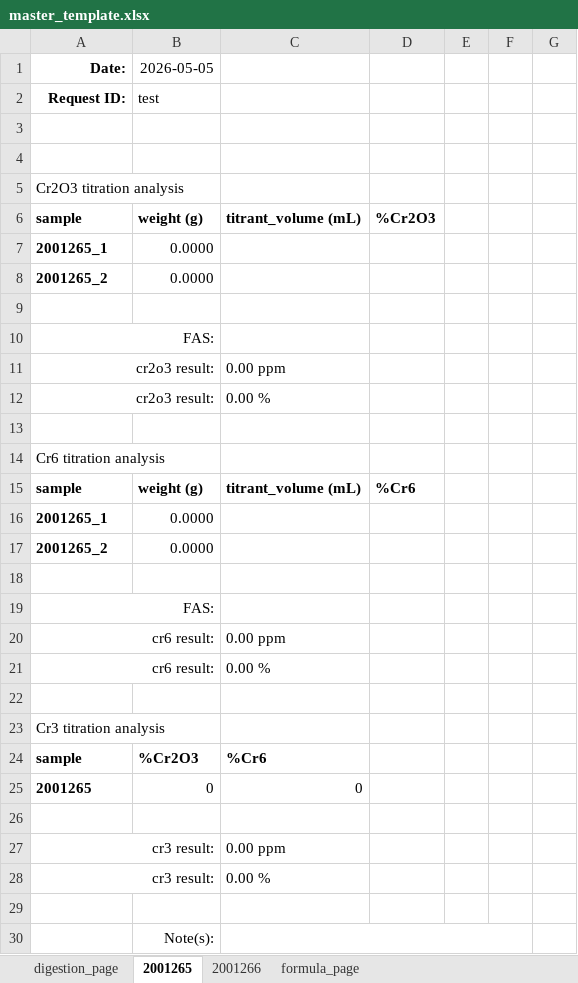
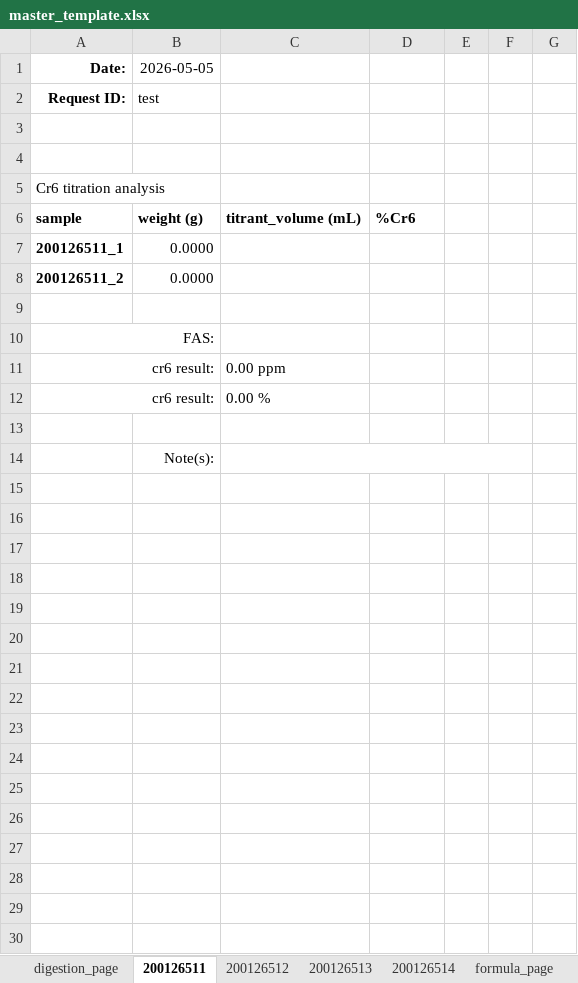
Before and after one commit to cvrl10/request_template, an Excel workbook: master_template.xlsx, sheet 200126511, drawn as a sheet; values as stored, in another font and other column widths than the file's, no borders; conditional formats not drawn; removed rows and columns are numbered as before the commit, all else as after; the diff names each change by its address in the sheet, - before the commit and + after, or states it on an @@ line.

```diff
--- a/master_template.xlsx (sheet 200126511)
+++ b/master_template.xlsx (sheet 200126511)
-sheet tab: 2001265
+sheet tab: 200126511
-sheet tab: 2001266
+sheet tab: 200126512
+sheet tab: 200126513
+sheet tab: 200126514
-row 5: Cr2O3 titration analysis
-row 6: sample | weight (g) | titrant_volume (mL) | %Cr2O3
-row 7: 2001265_1 | 0.0000 |  |  |  |  | 0
-row 8: 2001265_2 | 0.0000 |  |  |  |  | 0
-row 9: (empty)
-row 10: FAS:
-row 11: cr2o3 result: |  | 0.00 ppm
-row 12: cr2o3 result: |  | 0.00 %
-row 13: (empty)
-A7 (Date:): 2001265_1
+A7 (Date:): 200126511_1
-A8 (Date:): 2001265_2
+A8 (Date:): 200126511_2
-row 22: (empty)
-row 23: Cr3 titration analysis
-row 24: sample | %Cr2O3 | %Cr6
-row 25: 2001265 | 0 | 0
-row 26: (empty)
-row 27: cr3 result: |  | 0.00 ppm
-row 28: cr3 result: |  | 0.00 %
```
Also changed, not shown: sheet digestion_page, sheet 200126512, formulas that keep their value, 5 other files.
